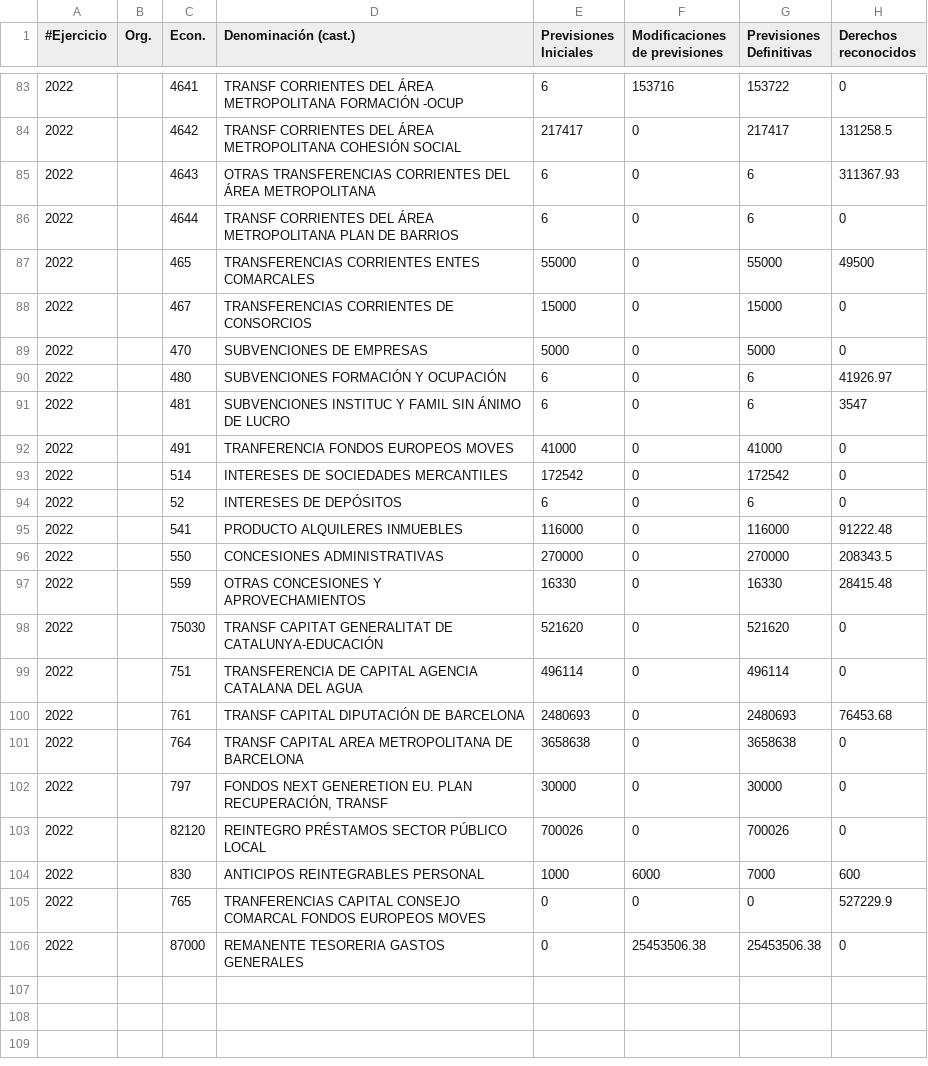
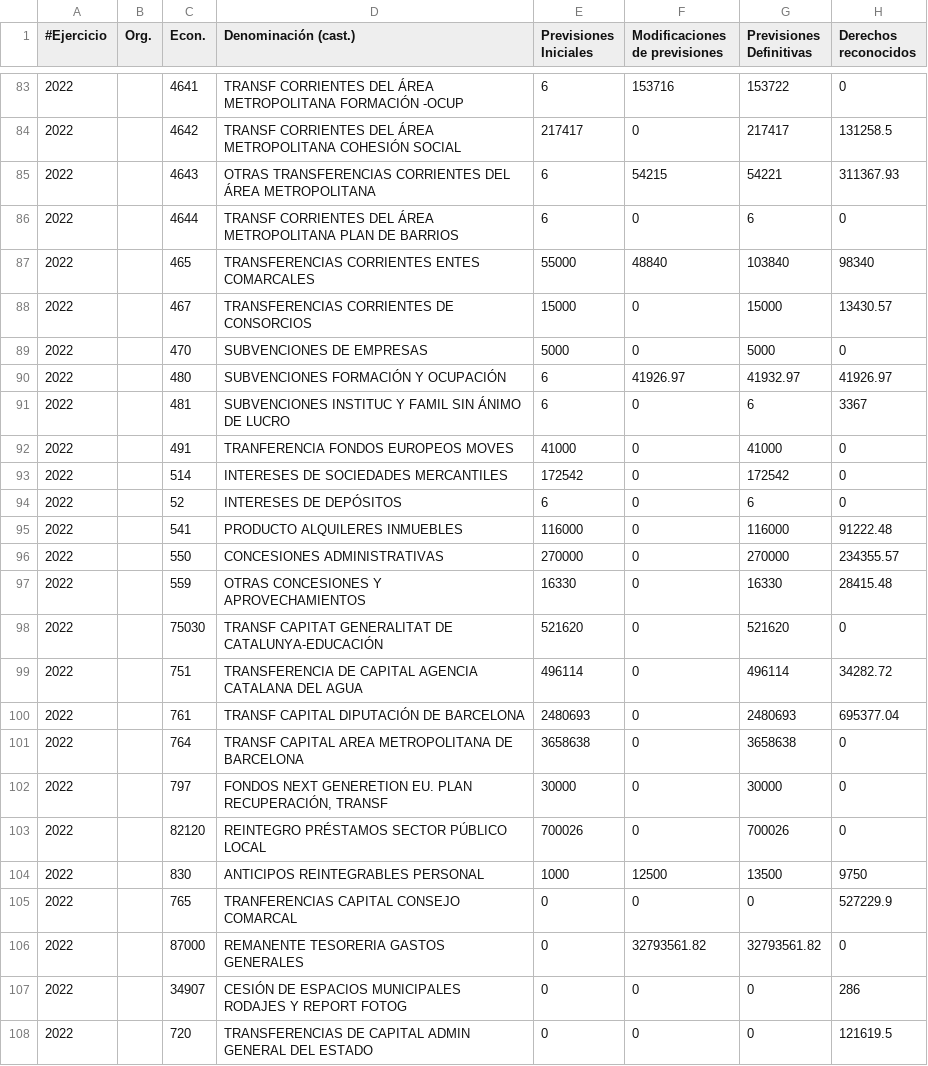
Before and after one commit to civio/presupuesto-elprat, a CSV file: data/es/municipio/2022/ejecucion_ingresos.csv, drawn as a sheet; only a part is shown, gaps mark what is left out; the diff covers the shown part only.

```diff
--- a/data/es/municipio/2022/ejecucion_ingresos.csv
+++ b/data/es/municipio/2022/ejecucion_ingresos.csv
@@ -84,9 +84,9 @@
 2022,,4642   ,TRANSF CORRIENTES DEL ÁREA METROPOLITANA COHESIÓN SOCIAL,217417,0,217417,131258.5
-2022,,4643   ,OTRAS TRANSFERENCIAS CORRIENTES DEL ÁREA METROPOLITANA,6,0,6,311367.93
+2022,,4643   ,OTRAS TRANSFERENCIAS CORRIENTES DEL ÁREA METROPOLITANA,6,54215,54221,311367.93
 2022,,4644   ,TRANSF CORRIENTES DEL ÁREA METROPOLITANA PLAN DE BARRIOS,6,0,6,0
-2022,,465    ,TRANSFERENCIAS CORRIENTES ENTES COMARCALES             ,55000,0,55000,49500
-2022,,467    ,TRANSFERENCIAS CORRIENTES DE CONSORCIOS,15000,0,15000,0
+2022,,465    ,TRANSFERENCIAS CORRIENTES ENTES COMARCALES             ,55000,48840,103840,98340
+2022,,467    ,TRANSFERENCIAS CORRIENTES DE CONSORCIOS,15000,0,15000,13430.57
 2022,,470    ,SUBVENCIONES DE EMPRESAS                            ,5000,0,5000,0
-2022,,480    ,SUBVENCIONES FORMACIÓN Y OCUPACIÓN                   ,6,0,6,41926.97
-2022,,481    ,SUBVENCIONES INSTITUC Y FAMIL SIN ÁNIMO DE LUCRO,6,0,6,3547
+2022,,480    ,SUBVENCIONES FORMACIÓN Y OCUPACIÓN                   ,6,41926.97,41932.97,41926.97
+2022,,481    ,SUBVENCIONES INSTITUC Y FAMIL SIN ÁNIMO DE LUCRO,6,0,6,3367
 2022,,491    ,TRANFERENCIA FONDOS EUROPEOS MOVES,41000,0,41000,0
@@ -95,7 +95,7 @@
 2022,,541    ,PRODUCTO ALQUILERES INMUEBLES                    ,116000,0,116000,91222.48
-2022,,550    ,CONCESIONES ADMINISTRATIVAS                       ,270000,0,270000,208343.5
+2022,,550    ,CONCESIONES ADMINISTRATIVAS                       ,270000,0,270000,234355.57
 2022,,559    ,OTRAS CONCESIONES Y APROVECHAMIENTOS,16330,0,16330,28415.48
 2022,,75030  ,TRANSF CAPITAT GENERALITAT DE CATALUNYA-EDUCACIÓN,521620,0,521620,0
-2022,,751    ,TRANSFERENCIA DE CAPITAL AGENCIA CATALANA DEL AGUA,496114,0,496114,0
-2022,,761    ,TRANSF CAPITAL DIPUTACIÓN DE BARCELONA             ,2480693,0,2480693,76453.68
+2022,,751    ,TRANSFERENCIA DE CAPITAL AGENCIA CATALANA DEL AGUA,496114,0,496114,34282.72
+2022,,761    ,TRANSF CAPITAL DIPUTACIÓN DE BARCELONA             ,2480693,0,2480693,695377.04
 2022,,764    ,TRANSF CAPITAL AREA METROPOLITANA DE BARCELONA    ,3658638,0,3658638,0
@@ -103,4 +103,6 @@
 2022,,82120  ,REINTEGRO PRÉSTAMOS SECTOR PÚBLICO LOCAL,700026,0,700026,0
-2022,,830    ,ANTICIPOS REINTEGRABLES PERSONAL                  ,1000,6000,7000,600
-2022,,765    ,TRANFERENCIAS CAPITAL CONSEJO COMARCAL FONDOS EUROPEOS MOVES,0,0,0,527229.9
-2022,,87000  ,REMANENTE TESORERIA GASTOS GENERALES,0,25453506.38,25453506.38,0
+2022,,830    ,ANTICIPOS REINTEGRABLES PERSONAL                  ,1000,12500,13500,9750
+2022,,765    ,TRANFERENCIAS CAPITAL CONSEJO COMARCAL,0,0,0,527229.9
+2022,,87000  ,REMANENTE TESORERIA GASTOS GENERALES,0,32793561.82,32793561.82,0
+2022,,34907  ,CESIÓN DE ESPACIOS MUNICIPALES RODAJES Y REPORT FOTOG,0,0,0,286
+2022,,720    ,TRANSFERENCIAS DE CAPITAL ADMIN GENERAL DEL ESTADO,0,0,0,121619.5
```
Also changed, not shown: 65 edited cells elsewhere in this file, data/ca/municipio/2022/ejecucion_gastos.csv, 4 other files.
